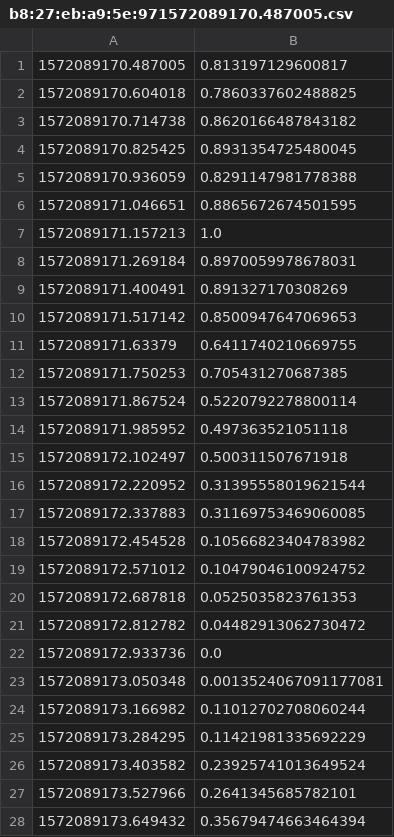
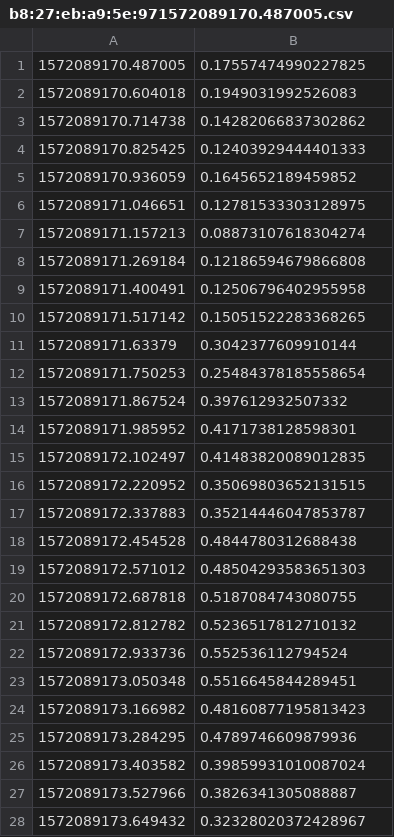
Before and after one commit to jphacks/TK_1913, a CSV file: server/normalized_data/b8:27:eb:a9:5e:971572089170.487005.csv, drawn as a sheet; only a part is shown; the diff covers the shown part only.

Commit message:
modify normalize.py

```diff
--- a/server/normalized_data/b8:27:eb:a9:5e:971572089170.487005.csv
+++ b/server/normalized_data/b8:27:eb:a9:5e:971572089170.487005.csv
@@ -1,28 +1,28 @@
-1572089170.487005,0.813197129600817
-1572089170.604018,0.7860337602488825
-1572089170.714738,0.8620166487843182
-1572089170.825425,0.8931354725480045
-1572089170.936059,0.8291147981778388
-1572089171.046651,0.8865672674501595
-1572089171.157213,1.0
-1572089171.269184,0.8970059978678031
-1572089171.400491,0.891327170308269
-1572089171.517142,0.8500947647069653
-1572089171.63379,0.6411740210669755
-1572089171.750253,0.705431270687385
-1572089171.867524,0.5220792278800114
-1572089171.985952,0.497363521051118
-1572089172.102497,0.500311507671918
-1572089172.220952,0.31395558019621544
-1572089172.337883,0.31169753469060085
-1572089172.454528,0.10566823404783982
-1572089172.571012,0.10479046100924752
-1572089172.687818,0.0525035823761353
-1572089172.812782,0.04482913062730472
-1572089172.933736,0.0
-1572089173.050348,0.0013524067091177081
-1572089173.166982,0.11012702708060244
-1572089173.284295,0.11421981335692229
-1572089173.403582,0.23925741013649524
-1572089173.527966,0.2641345685782101
-1572089173.649432,0.35679474663464394
+1572089170.487005,0.17557474990227825
+1572089170.604018,0.1949031992526083
+1572089170.714738,0.14282066837302862
+1572089170.825425,0.12403929444401333
+1572089170.936059,0.1645652189459852
+1572089171.046651,0.12781533303128975
+1572089171.157213,0.08873107618304274
+1572089171.269184,0.12186594679866808
+1572089171.400491,0.12506796402955958
+1572089171.517142,0.15051522283368265
+1572089171.63379,0.3042377609910144
+1572089171.750253,0.25484378185558654
+1572089171.867524,0.397612932507332
+1572089171.985952,0.4171738128598301
+1572089172.102497,0.41483820089012835
+1572089172.220952,0.35069803652131515
+1572089172.337883,0.35214446047853787
+1572089172.454528,0.4844780312688438
+1572089172.571012,0.48504293583651303
+1572089172.687818,0.5187084743080755
+1572089172.812782,0.5236517812710132
+1572089172.933736,0.552536112794524
+1572089173.050348,0.5516645844289451
+1572089173.166982,0.48160877195813423
+1572089173.284295,0.4789746609879936
+1572089173.403582,0.39859931010087024
+1572089173.527966,0.3826341305088887
+1572089173.649432,0.32328020372428967
```
Also changed, not shown: 2 added rows and 6 edited cells elsewhere in this file, server/normalized_data/b8:27:eb:a9:5e:971572087628.513101.csv, 1 other file.
